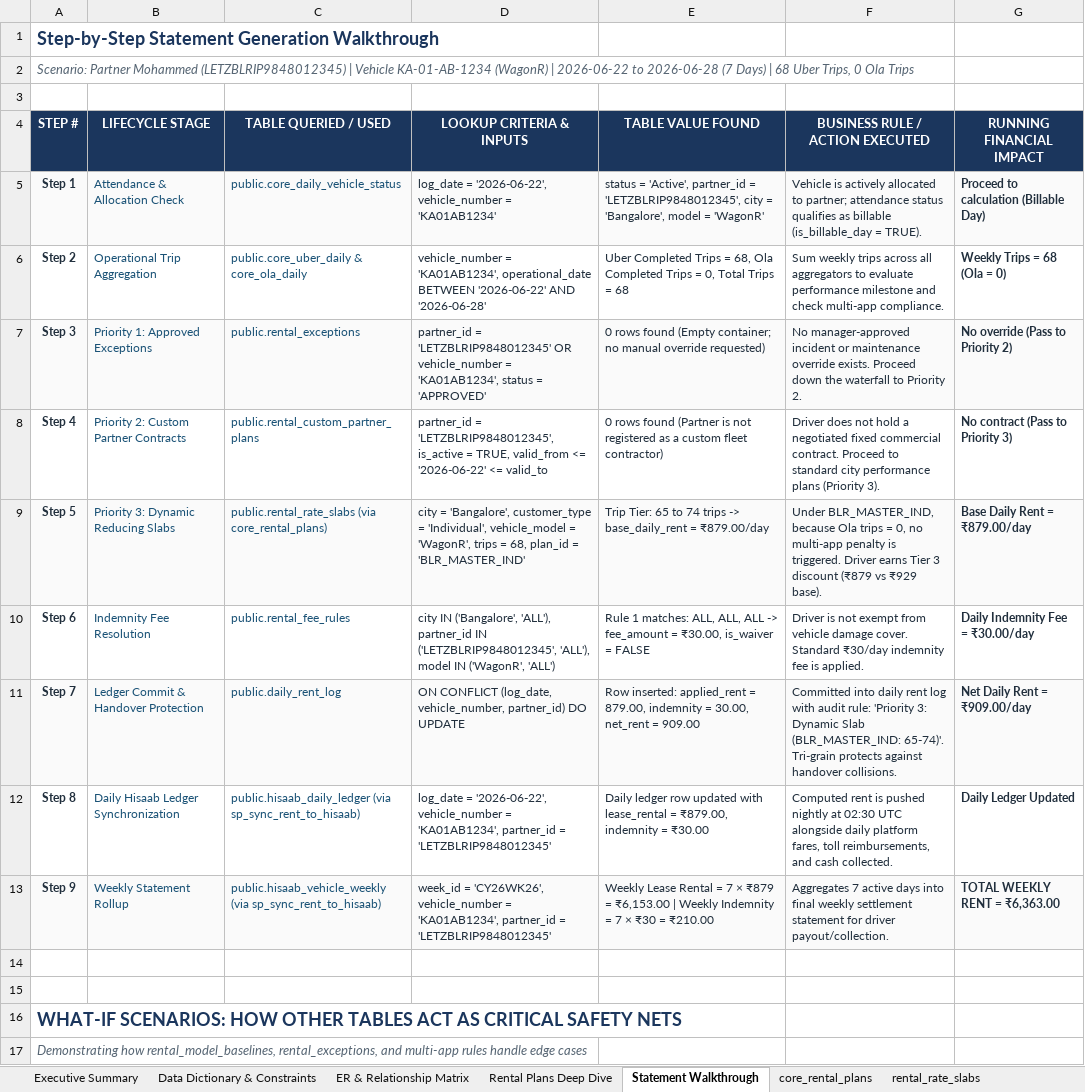
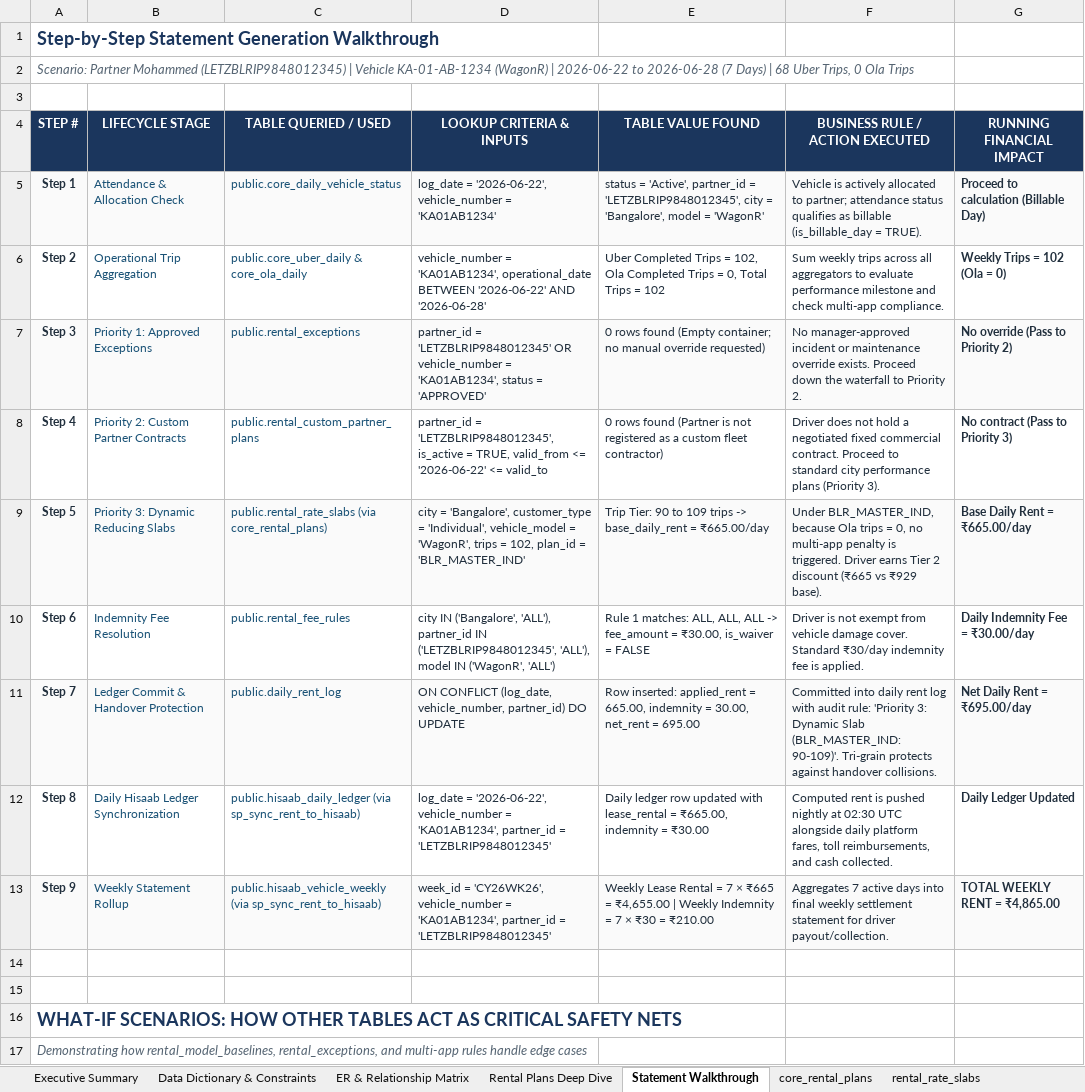
Before and after one commit to aayush-letzryd/backend, an Excel workbook: Rental Final Table/LetzRyd_Rental_Master_Architecture_Complete.xlsx, sheet Statement Walkthrough, drawn as a sheet; only a part is shown; values as stored, in another font and other column widths than the file's, no borders; the diff names each change by its address in the sheet, - before the commit and + after, or states it on an @@ line.

Commit message:
docs(rental): align Bangalore Master Individual slabs and statement walkthrough with rental_rate_slabs

```diff
--- a/Rental Final Table/LetzRyd_Rental_Master_Architecture_Complete.xlsx (sheet Statement Walkthrough)
+++ b/Rental Final Table/LetzRyd_Rental_Master_Architecture_Complete.xlsx (sheet Statement Walkthrough)
-E6 (TABLE VALUE FOUND): …Trips = 68, Ola Completed Trips = 0, Total Trips = 68
+E6 (TABLE VALUE FOUND): …Trips = 102, Ola Completed Trips = 0, Total Trips = 102
-G6 (RUNNING FINANCIAL IMPACT): Weekly Trips = 68 (Ola = 0)
+G6 (RUNNING FINANCIAL IMPACT): Weekly Trips = 102 (Ola = 0)
-D9 (LOOKUP CRITERIA & INPUTS): …trips = 68, plan_id =…
+D9 (LOOKUP CRITERIA & INPUTS): …trips = 102, plan_id =…
-E9 (TABLE VALUE FOUND): Trip Tier: 65 to 74 trips -> base_daily_rent = ₹879.00/day
+E9 (TABLE VALUE FOUND): Trip Tier: 90 to 109 trips -> base_daily_rent = ₹665.00/day
-F9 (BUSINESS RULE / ACTION EXECUTED): …earns Tier 3 discount (₹879 vs ₹929…
+F9 (BUSINESS RULE / ACTION EXECUTED): …earns Tier 2 discount (₹665 vs ₹929…
-G9 (RUNNING FINANCIAL IMPACT): Base Daily Rent = ₹879.00/day
+G9 (RUNNING FINANCIAL IMPACT): Base Daily Rent = ₹665.00/day
-E11 (TABLE VALUE FOUND): …applied_rent = 879.00, indemnity = 30.00, net_rent = 909.00
+E11 (TABLE VALUE FOUND): …applied_rent = 665.00, indemnity = 30.00, net_rent = 695.00
-F11 (BUSINESS RULE / ACTION EXECUTED): …Slab (BLR_MASTER_IND: 65-74)'. Tri-grain protects…
+F11 (BUSINESS RULE / ACTION EXECUTED): …Slab (BLR_MASTER_IND: 90-109)'. Tri-grain protects…
-G11 (RUNNING FINANCIAL IMPACT): Net Daily Rent = ₹909.00/day
+G11 (RUNNING FINANCIAL IMPACT): Net Daily Rent = ₹695.00/day
-E12 (TABLE VALUE FOUND): …lease_rental = ₹879.00, indemnity =…
+E12 (TABLE VALUE FOUND): …lease_rental = ₹665.00, indemnity =…
-E13 (TABLE VALUE FOUND): …7 × ₹879 = ₹6,153.00 | Weekly…
+E13 (TABLE VALUE FOUND): …7 × ₹665 = ₹4,655.00 | Weekly…
-G13 (RUNNING FINANCIAL IMPACT): TOTAL WEEKLY RENT = ₹6,363.00
+G13 (RUNNING FINANCIAL IMPACT): TOTAL WEEKLY RENT = ₹4,865.00
```
Also changed, not shown: sheet Rental Plans Deep Dive.
